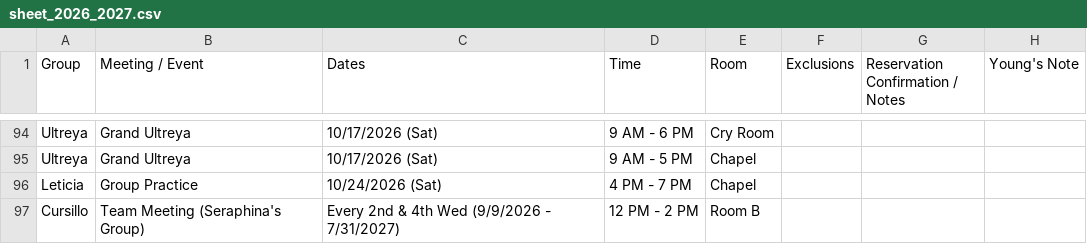
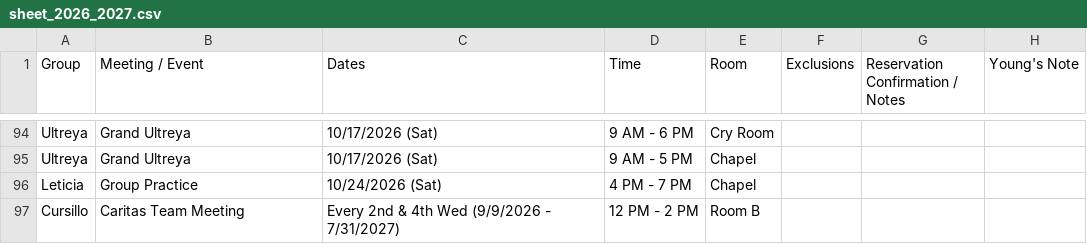
Before and after one commit to youngkjoo/ses-schedule, a CSV file: sheet_2026_2027.csv, drawn as a sheet; only a part is shown, gaps mark what is left out; the diff names each change by its address in the sheet, - before the commit and + after, or states it on an @@ line.

Commit message:
Rename Cursillo event to Caritas Team Meeting

```diff
--- a/sheet_2026_2027.csv
+++ b/sheet_2026_2027.csv
-B97 (Meeting / Event): Team Meeting (Seraphina's Group)
+B97 (Meeting / Event): Caritas Team Meeting
```
Also changed, not shown: 1 other file.
